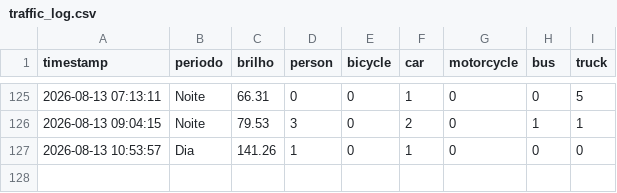
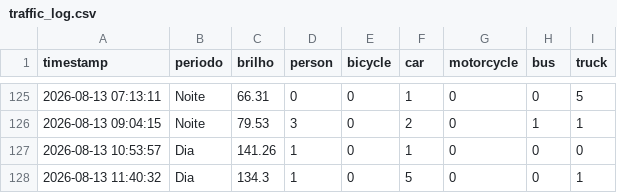
Before and after one commit to LuanLindolfo/projtransito, a CSV file: data/traffic_log.csv, drawn as a sheet; only a part is shown, gaps mark what is left out; the diff names each change by its address in the sheet, - before the commit and + after, or states it on an @@ line.

```diff
--- a/data/traffic_log.csv
+++ b/data/traffic_log.csv
+row 128: 2026-08-13 11:40:32 | Dia | 134.3 | 1 | 0 | 5 | 0 | 0 | 1
```
Also changed, not shown: 2 other files.
